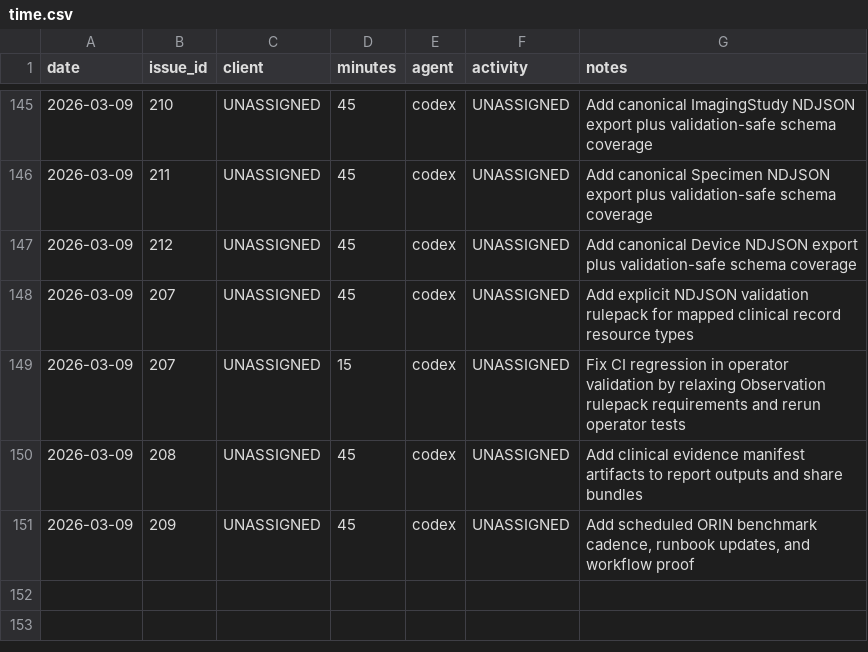
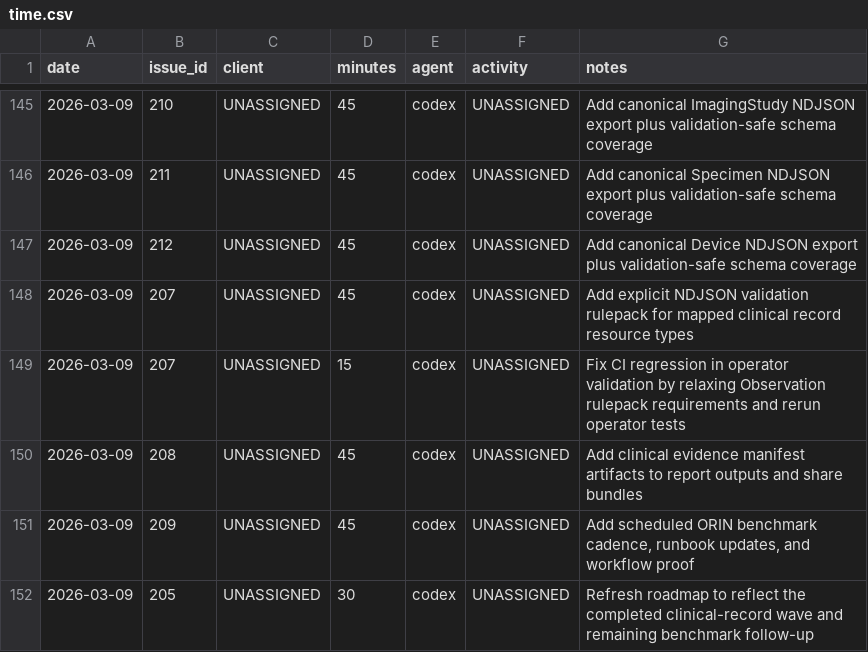
Before and after one commit to dave0875/HealthDelta, a CSV file: .ai/time/time.csv, drawn as a sheet; only a part is shown, gaps mark what is left out.

Commit message:
Refresh roadmap state
Issue: #205

```diff
--- a/.ai/time/time.csv
+++ b/.ai/time/time.csv
@@ -151 +151,2 @@ date,issue_id,client,minutes,agent,activity,notes
 2026-03-09,209,UNASSIGNED,45,codex,UNASSIGNED,"Add scheduled ORIN benchmark cadence, runbook updates, and workflow proof"
+2026-03-09,205,UNASSIGNED,30,codex,UNASSIGNED,"Refresh roadmap to reflect the completed clinical-record wave and remaining benchmark follow-up"
```
Also changed, not shown: 4 other files.
